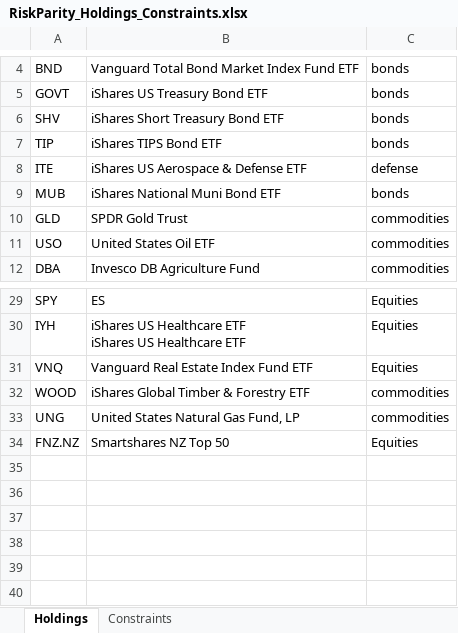
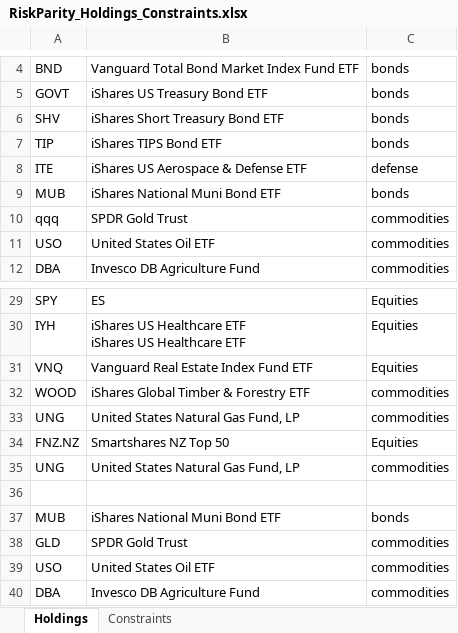
Before and after one commit to webclinic017/RiskParity-Backtrader, an Excel workbook: RiskParity_Holdings_Constraints.xlsx, sheet Holdings, drawn as a sheet; only a part is shown, gaps mark what is left out; values as stored, in another font and other column widths than the file's, no borders; the diff names each change by its address in the sheet, - before the commit and + after, or states it on an @@ line.

```diff
--- a/RiskParity_Holdings_Constraints.xlsx (sheet Holdings)
+++ b/RiskParity_Holdings_Constraints.xlsx (sheet Holdings)
-A10: GLD
+A10: qqq
+row 35: UNG | United States Natural Gas Fund, LP | commodities
+row 36: (empty)
+row 37: MUB | iShares National Muni Bond ETF | bonds
+row 38: GLD | SPDR Gold Trust | commodities
+row 39: USO | United States Oil ETF | commodities
+row 40: DBA | Invesco DB Agriculture Fund | commodities
```
Also changed, not shown: sheet Constraints, 1 other file.
